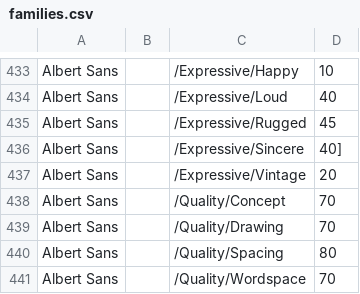
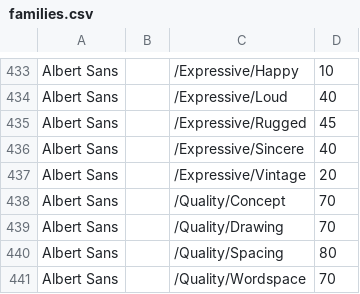
Before and after one commit to google/fonts, a CSV file: tags/all/families.csv, drawn as a sheet; only a part is shown, gaps mark what is left out.

Commit message:
Fix typo in families.csv for Albert Sans entry

```diff
--- a/tags/all/families.csv
+++ b/tags/all/families.csv
@@ -435,3 +435,3 @@ Albert Sans,,/Expressive/Loud,40
 Albert Sans,,/Expressive/Rugged,45
-Albert Sans,,/Expressive/Sincere,40]
+Albert Sans,,/Expressive/Sincere,40
 Albert Sans,,/Expressive/Vintage,20
```
